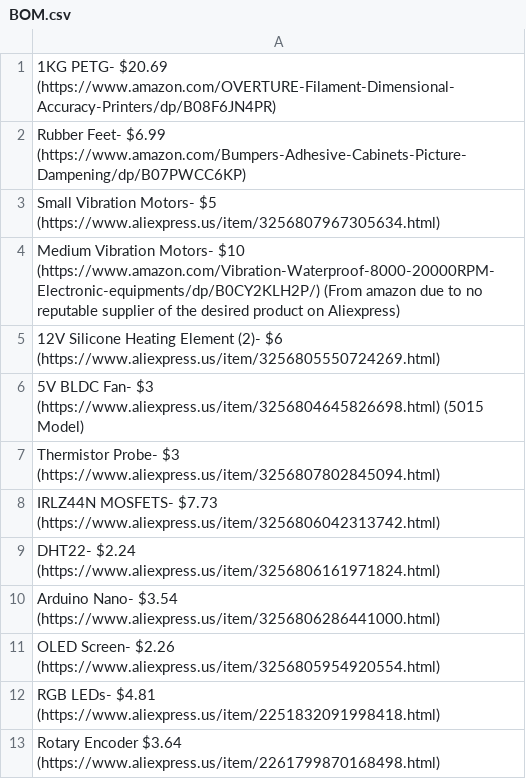
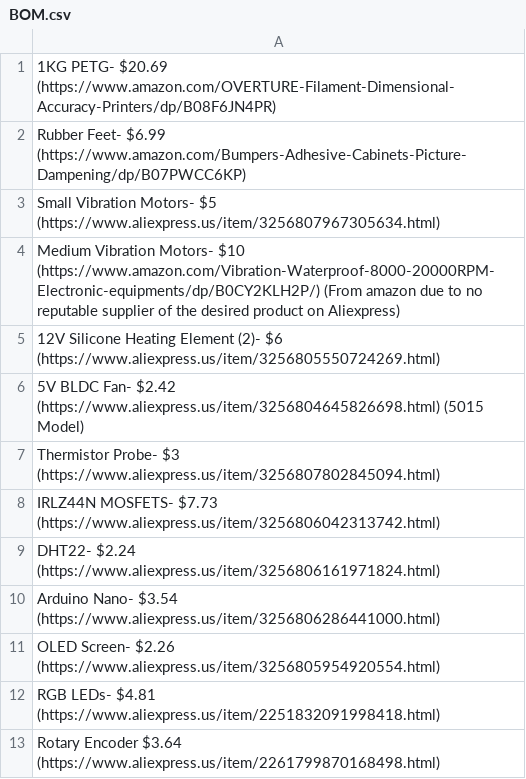
Before and after one commit to Firestorm108/Reed-Machine, a CSV file: BOM.csv, drawn as a sheet; only a part is shown.

Commit message:
Update BOM.csv

```diff
--- a/BOM.csv
+++ b/BOM.csv
@@ -5,3 +5,3 @@ Medium Vibration Motors- $10 (https://www.amazon.com/Vibration-Waterproof-8000-2
 12V Silicone Heating Element (2)- $6 (https://www.aliexpress.us/item/3256805550724269.html)
-5V BLDC Fan- $3 (https://www.aliexpress.us/item/3256804645826698.html) (5015 Model)
+5V BLDC Fan- $2.42 (https://www.aliexpress.us/item/3256804645826698.html) (5015 Model)
 Thermistor Probe- $3 (https://www.aliexpress.us/item/3256807802845094.html)
```
